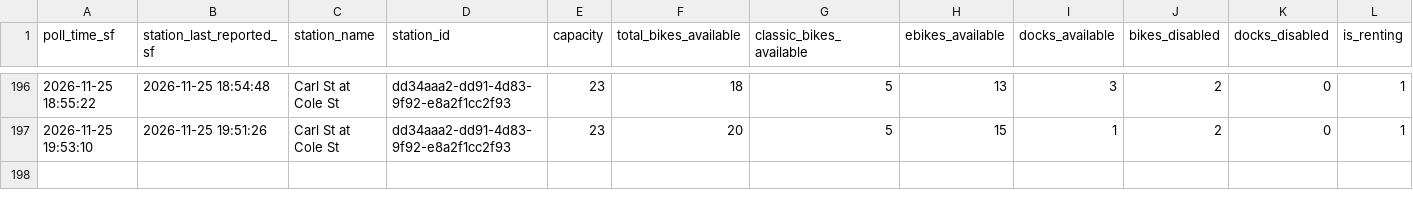
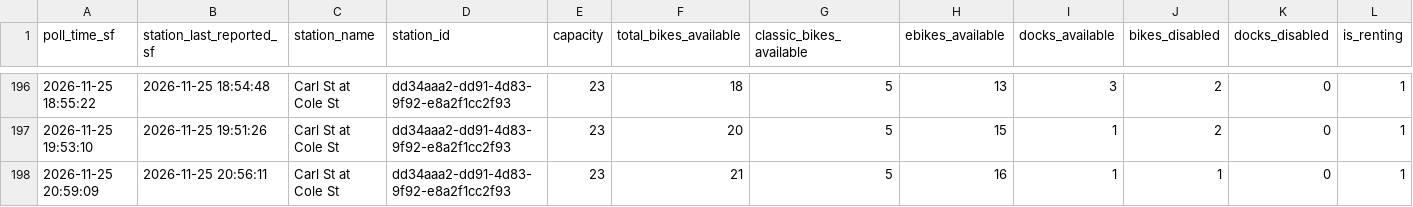
Before and after one commit to isaac-cardenas-789/IE174-Project, a CSV file: carl_cole_availability.csv, drawn as a sheet; only a part is shown, gaps mark what is left out; rows hold the shown columns only; the diff names each change by its address in the sheet, - before the commit and + after, or states it on an @@ line.

```diff
--- a/carl_cole_availability.csv
+++ b/carl_cole_availability.csv
+row 198: 2026-11-25 20:59:09 | 2026-11-25 20:56:11 | Carl St at Cole St | dd34aaa2-dd91-4d83-9f92-e8a2f1cc2f93 | 23 | 21 | 5 | 16 | 1 | 1 | 0 | 1
```
